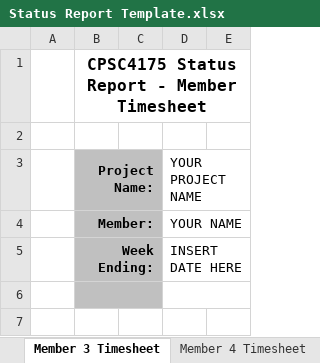
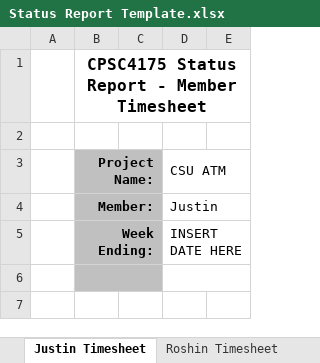
Before and after one commit to ResllyDony/CSUATM, an Excel workbook: Status Report Template.xlsx, sheet Justin Timesheet, drawn as a sheet; only a part is shown; values as stored, in another font and other column widths than the file's, no borders; the diff names each change by its address in the sheet, - before the commit and + after, or states it on an @@ line.

```diff
--- a/Status Report Template.xlsx (sheet Justin Timesheet)
+++ b/Status Report Template.xlsx (sheet Justin Timesheet)
-sheet tab: Member 3 Timesheet
+sheet tab: Justin Timesheet
-sheet tab: Member 4 Timesheet
+sheet tab: Roshin Timesheet
-D3: YOUR PROJECT NAME
+D3: CSU ATM
-D4 (CSU ATM): YOUR NAME
+D4 (CSU ATM): Justin
```
Also changed, not shown: sheet Status Report Page 1, sheet Ankush Timesheet, sheet Brandon Timesheet, sheet Roshin Timesheet, other sheet tabs.
